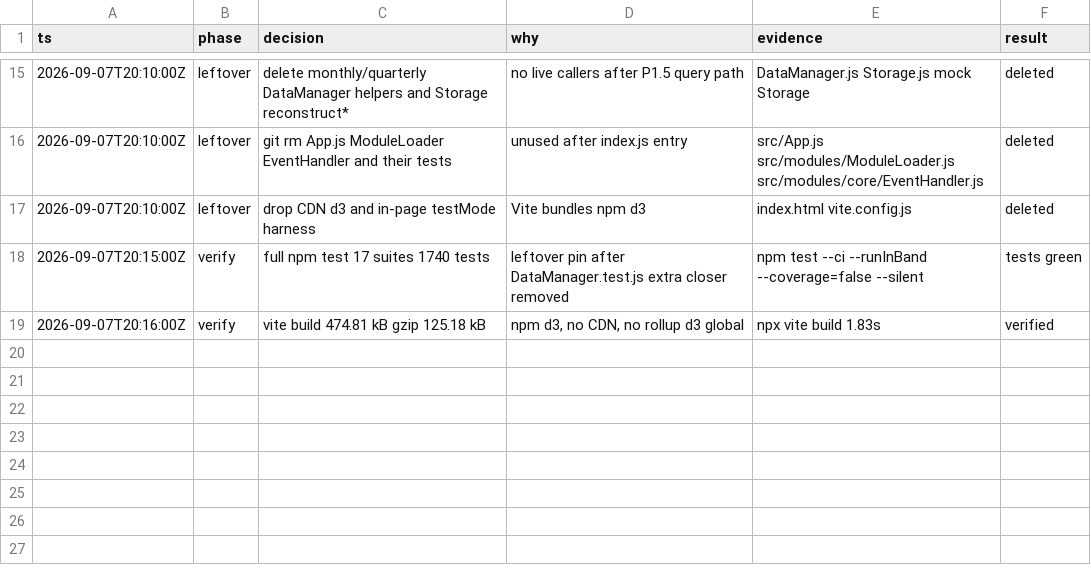
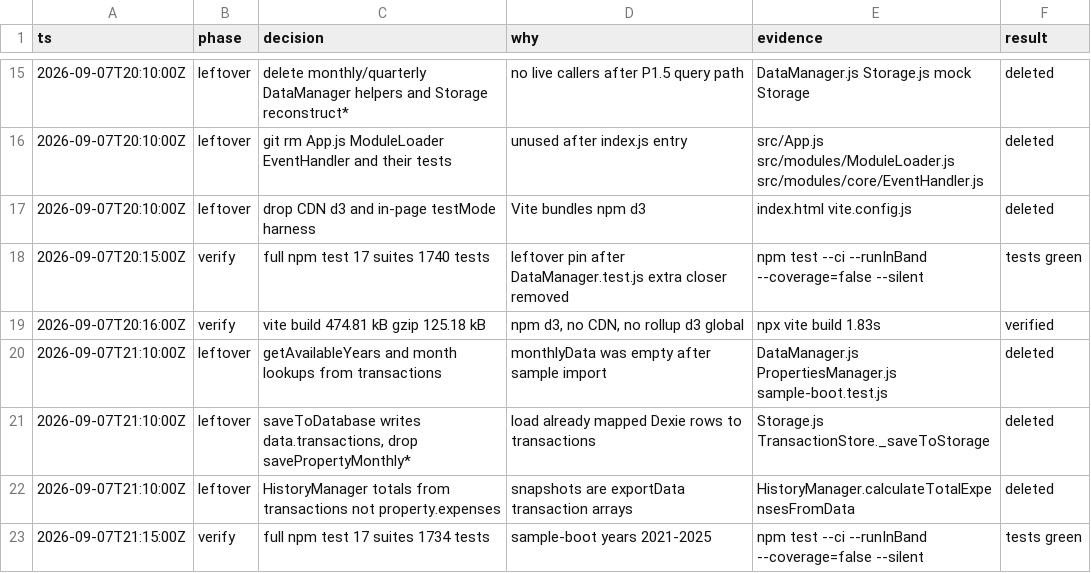
Before and after one commit to DiggiD/PropertyDashBoard, a TSV file: .audit/p1-normalized-cut.tsv, drawn as a sheet; only a part is shown, gaps mark what is left out; the diff names each change by its address in the sheet, - before the commit and + after, or states it on an @@ line.

Commit message:
refactor: delete remaining monthly tree APIs from the live path
Year picker and Dexie save now read and write transactions. Storage no
longer folds property.monthlyData or property.expenses into tables.
legacyMigrator still converts old profiles on load.

Local-only. No push.

```diff
--- a/.audit/p1-normalized-cut.tsv
+++ b/.audit/p1-normalized-cut.tsv
+row 20: 2026-09-07T21:10:00Z | leftover | getAvailableYears and month lookups from transactions | monthlyData was empty after sample import | DataManager.js PropertiesManager.js sample-boot.test.js | deleted
+row 21: 2026-09-07T21:10:00Z | leftover | saveToDatabase writes data.transactions, drop savePropertyMonthly* | load already mapped Dexie rows to transactions | Storage.js TransactionStore._saveToStorage | deleted
+row 22: 2026-09-07T21:10:00Z | leftover | HistoryManager totals from transactions not property.expenses | snapshots are exportData transaction arrays | HistoryManager.calculateTotalExpensesFromData | deleted
+row 23: 2026-09-07T21:15:00Z | verify | full npm test 17 suites 1734 tests | sample-boot years 2021-2025 | npm test --ci --runInBand --coverage=false --silent | tests green
```
Also changed, not shown: 11 other files.
